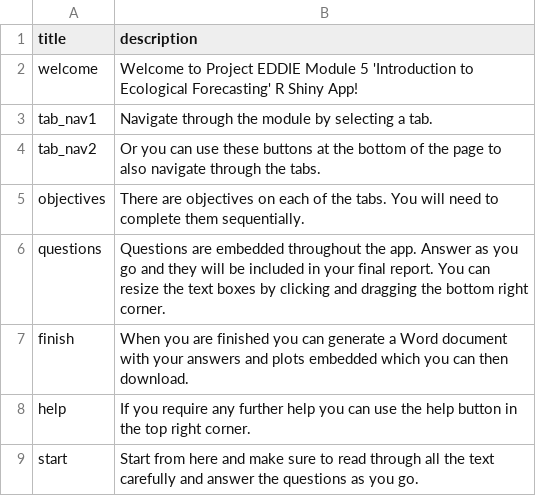
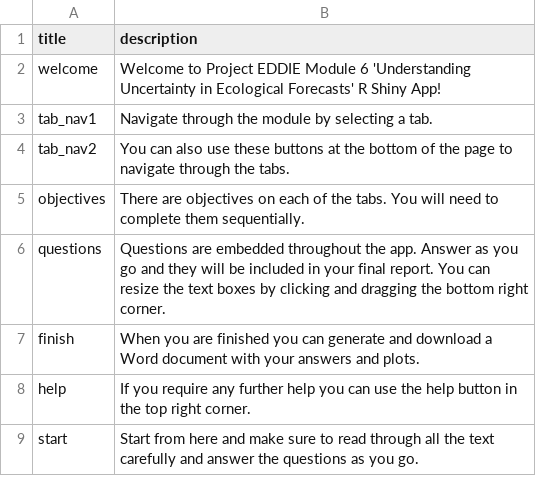
Before and after one commit to MacrosystemsEDDIE/module6, a CSV file: app/data/help_text.csv, drawn as a sheet.

Commit message:
revising text for help button

```diff
--- a/app/data/help_text.csv
+++ b/app/data/help_text.csv
@@ -1,8 +1,8 @@
 title,description
-welcome,Welcome to Project EDDIE Module 5 'Introduction to Ecological Forecasting' R Shiny App!
+welcome,Welcome to Project EDDIE Module 6 'Understanding Uncertainty in Ecological Forecasts' R Shiny App!
 tab_nav1,Navigate through the module by selecting a tab.
-tab_nav2,Or you can use these buttons at the bottom of the page to also navigate through the tabs.
+tab_nav2,You can also use these buttons at the bottom of the page to navigate through the tabs.
 objectives,There are objectives on each of the tabs. You will need to complete them sequentially.
 questions,Questions are embedded throughout the app. Answer as you go and they will be included in your final report. You can resize the text boxes by clicking and dragging the bottom right corner.
-finish,When you are finished you can generate a Word document with your answers and plots embedded which you can then download.
+finish,When you are finished you can generate and download a Word document with your answers and plots.
 help,If you require any further help you can use the help button in the top right corner.
```
